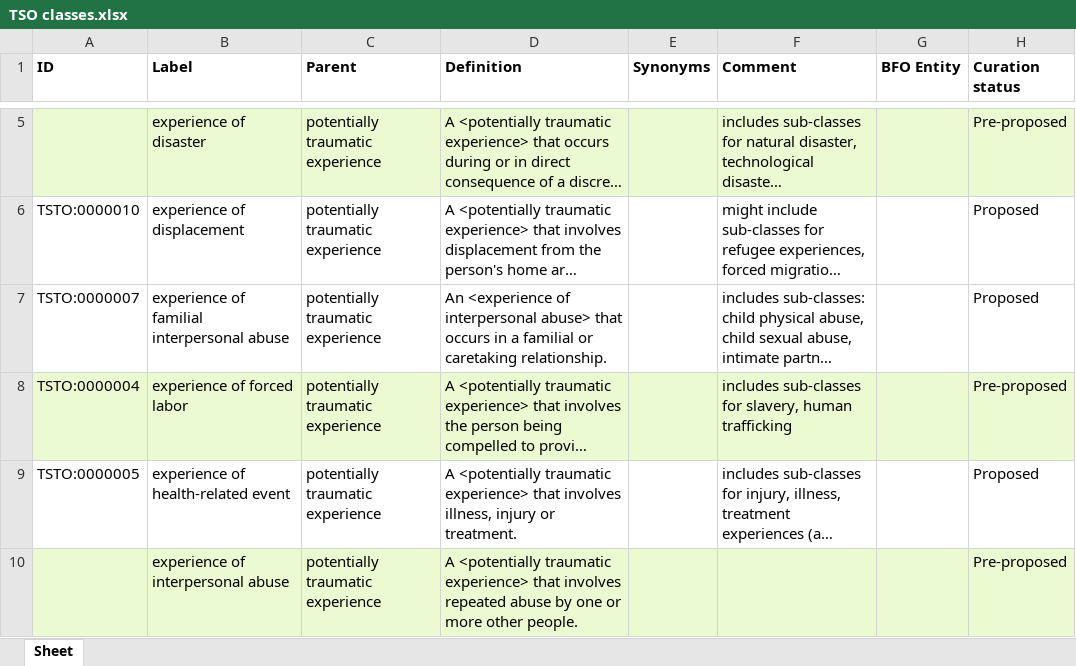
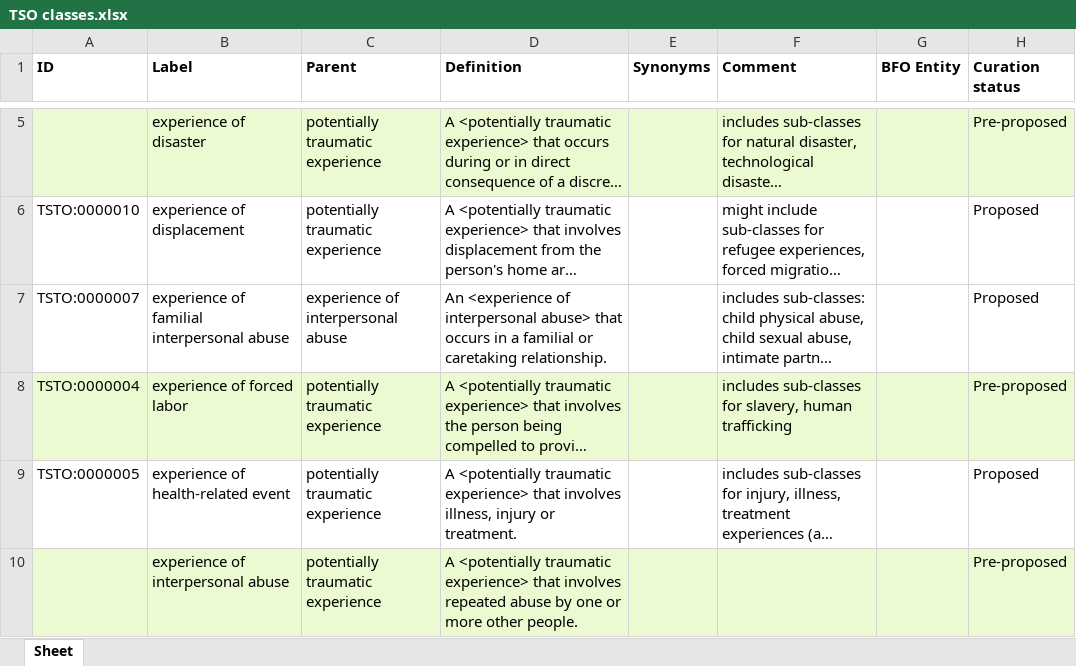
Before and after one commit to robertjwest/Potentially-Traumatic-Experiences-Ontology, an Excel workbook: TSO classes.xlsx, sheet Sheet, drawn as a sheet; only a part is shown, gaps mark what is left out; long unchanged cells end in …; values as stored, in another font and other column widths than the file's, no borders; the diff names each change by its address in the sheet, - before the commit and + after, or states it on an @@ line.

Commit message:
Update experience of familial interpersonal abuse in TSO classes.xlsx

```diff
--- a/TSO classes.xlsx (sheet Sheet)
+++ b/TSO classes.xlsx (sheet Sheet)
-C7 (Parent): potentially traumatic experience
+C7 (Parent): experience of interpersonal abuse
```
